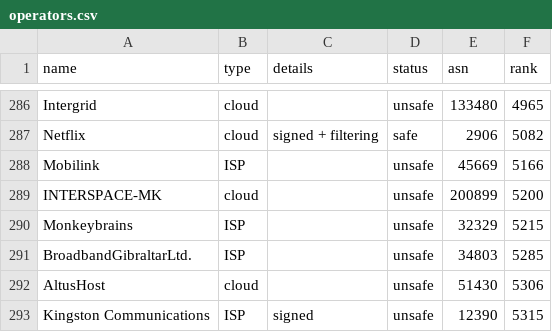
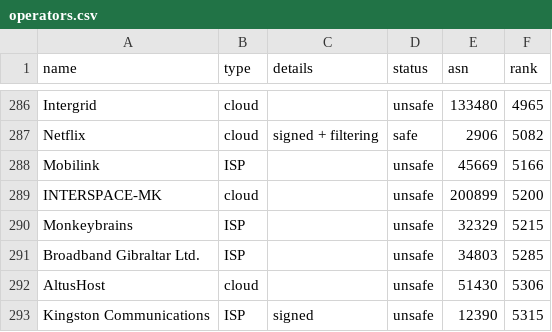
Before and after one commit to cloudflare/isbgpsafeyet.com, a CSV file: data/operators.csv, drawn as a sheet; only a part is shown, gaps mark what is left out.

Commit message:
fix ISP name without spaces

```diff
--- a/data/operators.csv
+++ b/data/operators.csv
@@ -290,3 +290,3 @@ INTERSPACE-MK,cloud,,unsafe,200899,5200
 Monkeybrains,ISP,,unsafe,32329,5215
-BroadbandGibraltarLtd.,ISP,,unsafe,34803,5285
+Broadband Gibraltar Ltd.,ISP,,unsafe,34803,5285
 AltusHost,cloud,,unsafe,51430,5306
```
